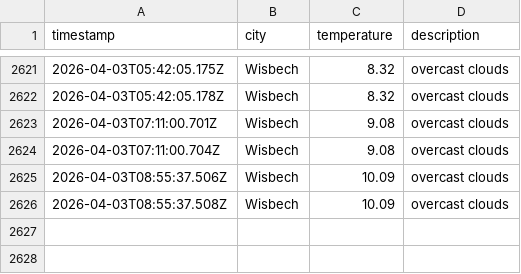
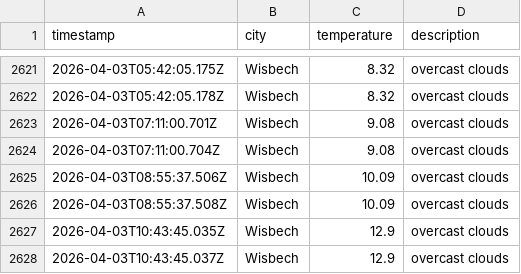
Before and after one commit to jamesYoungs4/New-Data-Weather-Ops, a CSV file: data/weather_log.csv, drawn as a sheet; only a part is shown, gaps mark what is left out; the diff names each change by its address in the sheet, - before the commit and + after, or states it on an @@ line.

```diff
--- a/data/weather_log.csv
+++ b/data/weather_log.csv
+row 2627: 2026-04-03T10:43:45.035Z | Wisbech | 12.9 | overcast clouds
+row 2628: 2026-04-03T10:43:45.037Z | Wisbech | 12.9 | overcast clouds
```
Also changed, not shown: 1 other file.
